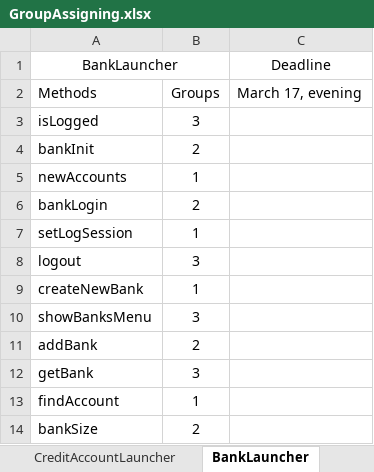
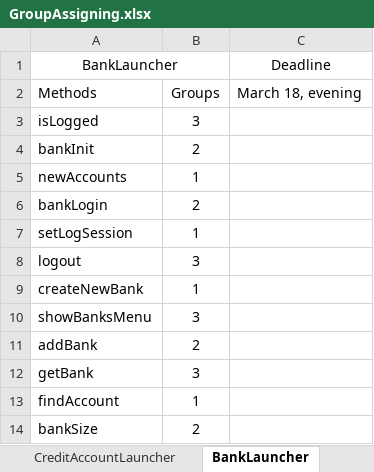
Before and after one commit to NuxPower/Project-1-My-Banking-System, an Excel workbook: GroupAssigning.xlsx, sheet BankLauncher, drawn as a sheet; values as stored, in another font and other column widths than the file's, no borders; the diff names each change by its address in the sheet, - before the commit and + after, or states it on an @@ line.

Commit message:
Add files via upload
finallllll

```diff
--- a/GroupAssigning.xlsx (sheet BankLauncher)
+++ b/GroupAssigning.xlsx (sheet BankLauncher)
-C2: March 17, evening
+C2: March 18, evening
```
